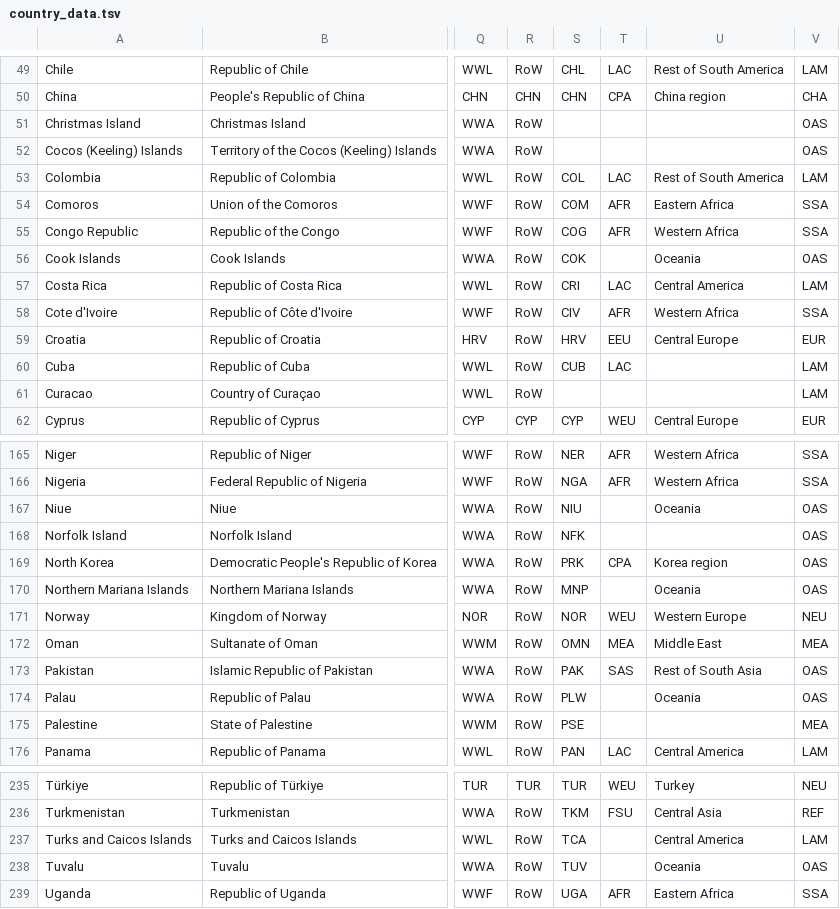
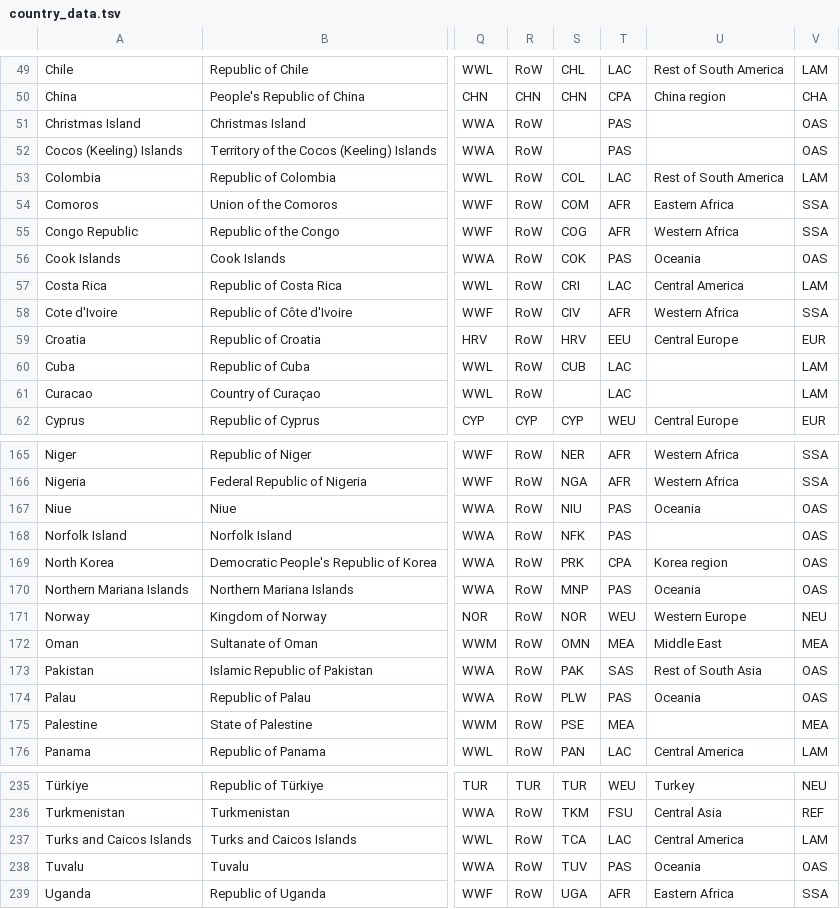
Before and after one commit to IndEcol/country_converter, a TSV file: country_converter/country_data.tsv, drawn as a sheet; only a part is shown, gaps mark what is left out; the diff covers the shown part only; the diff names each change by its address in the sheet, - before the commit and + after, or states it on an @@ line.

```diff
--- a/country_converter/country_data.tsv
+++ b/country_converter/country_data.tsv
-T51:T52: (empty)
+T51:T52: PAS
-T56: (empty)
+T56: PAS
-T61: (empty)
+T61: LAC
-T167:T168: (empty)
+T167:T168: PAS
-T170: (empty)
+T170: PAS
-T174: (empty)
+T174: PAS
-T175: (empty)
+T175: MEA
-T237: (empty)
+T237: LAC
-T238: (empty)
+T238: PAS
```
Also changed, not shown: 25 edited cells elsewhere in this file.
